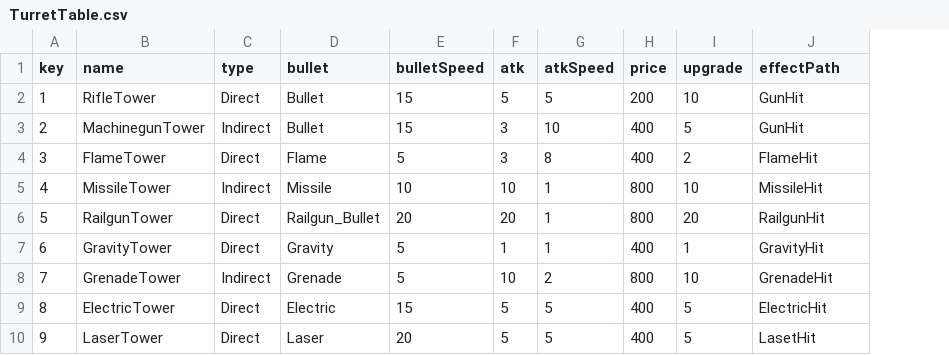
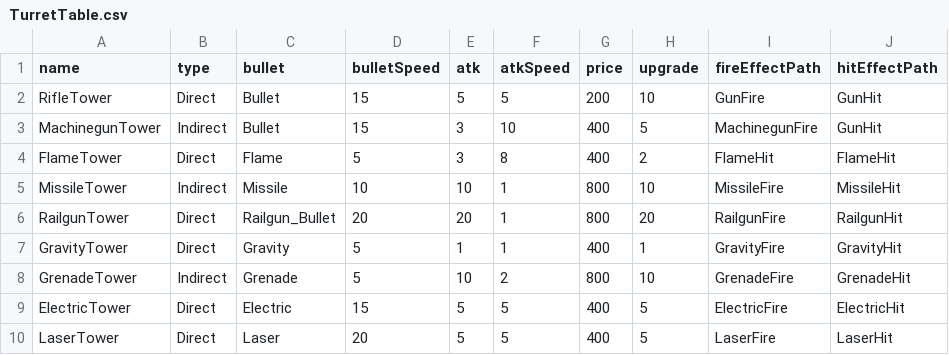
Before and after one commit to daugho/TD, a CSV file: Assets/Resources/Tables/TurretTable.csv, drawn as a sheet; removed rows and columns are numbered as before the commit, all else as after; the diff names each change by its address in the sheet, - before the commit and + after, or states it on an @@ line.

```diff
--- a/Assets/Resources/Tables/TurretTable.csv
+++ b/Assets/Resources/Tables/TurretTable.csv
-column A (key), rows 2-10: 1 | 2 | 3 | 4 | 5 | 6 | 7 | 8 | 9
+column I (fireEffectPath), rows 2-10: GunFire | MachinegunFire | FlameHit | MissileFire | RailgunFire | GravityFire | GrenadeFire | ElectricFire | LaserFire
-J1: effectPath
+J1: hitEffectPath
-J10 (hitEffectPath): LasetHit
+J10 (hitEffectPath): LaserHit
```
Also changed, not shown: 34 other files.
